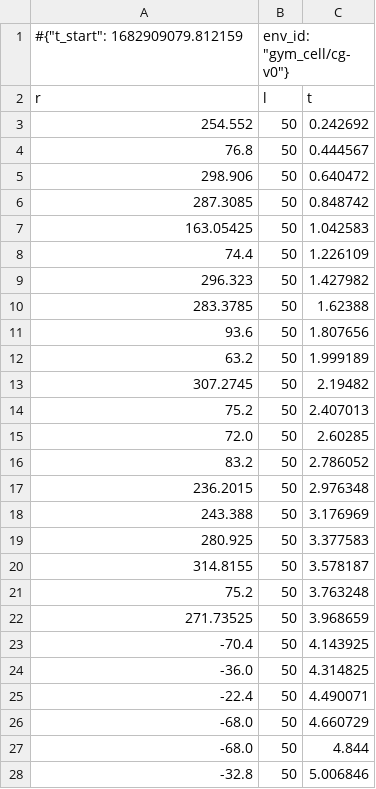
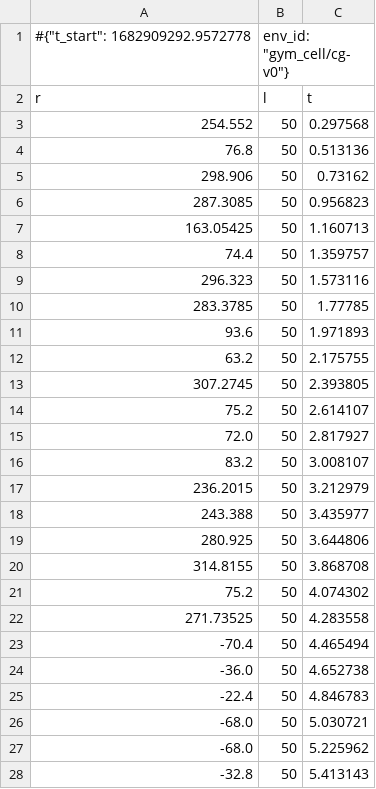
Before and after one commit to Sakib1418/Game-of-cells, a CSV file: gymCell/cross_base_case/monitor.csv, drawn as a sheet; only a part is shown; the diff covers the shown part only.

```diff
--- a/gymCell/cross_base_case/monitor.csv
+++ b/gymCell/cross_base_case/monitor.csv
@@ -1,28 +1,28 @@
-#{"t_start": 1682909079.812159, "env_id": "gym_cell/cg-v0"}
+#{"t_start": 1682909292.9572778, "env_id": "gym_cell/cg-v0"}
 r,l,t
-254.552,50,0.242692
-76.8,50,0.444567
-298.906,50,0.640472
-287.3085,50,0.848742
-163.05425,50,1.042583
-74.4,50,1.226109
-296.323,50,1.427982
-283.3785,50,1.62388
-93.6,50,1.807656
-63.2,50,1.999189
-307.2745,50,2.19482
-75.2,50,2.407013
-72.0,50,2.60285
-83.2,50,2.786052
-236.2015,50,2.976348
-243.388,50,3.176969
-280.925,50,3.377583
-314.8155,50,3.578187
-75.2,50,3.763248
-271.73525,50,3.968659
--70.4,50,4.143925
--36.0,50,4.314825
--22.4,50,4.490071
--68.0,50,4.660729
--68.0,50,4.844
--32.8,50,5.006846
+254.552,50,0.297568
+76.8,50,0.513136
+298.906,50,0.73162
+287.3085,50,0.956823
+163.05425,50,1.160713
+74.4,50,1.359757
+296.323,50,1.573116
+283.3785,50,1.77785
+93.6,50,1.971893
+63.2,50,2.175755
+307.2745,50,2.393805
+75.2,50,2.614107
+72.0,50,2.817927
+83.2,50,3.008107
+236.2015,50,3.212979
+243.388,50,3.435977
+280.925,50,3.644806
+314.8155,50,3.868708
+75.2,50,4.074302
+271.73525,50,4.283558
+-70.4,50,4.465494
+-36.0,50,4.652738
+-22.4,50,4.846783
+-68.0,50,5.030721
+-68.0,50,5.225962
+-32.8,50,5.413143
```
Also changed, not shown: 20 added rows and 16 edited cells elsewhere in this file, 4 other files.
